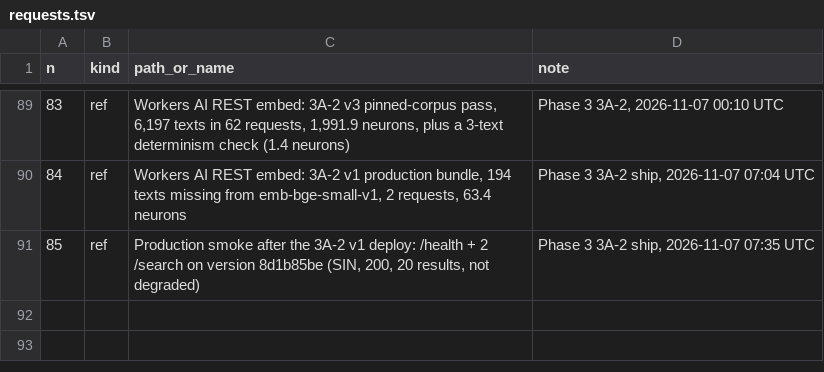
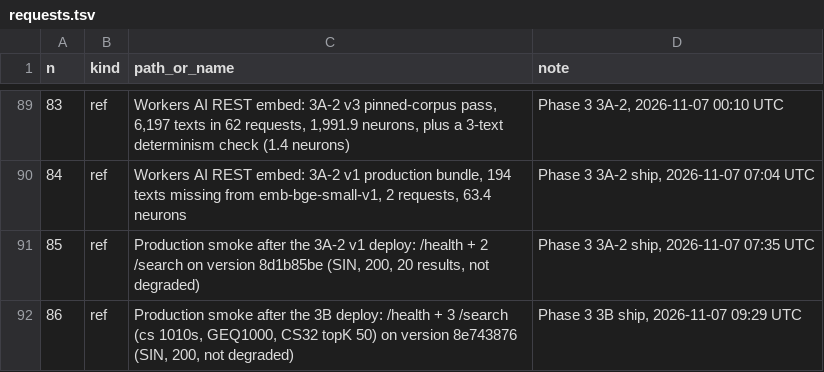
Before and after one commit to rcnsh/nusmodfinder, a TSV file: docs/evidence/requests.tsv, drawn as a sheet; only a part is shown, gaps mark what is left out; the diff names each change by its address in the sheet, - before the commit and + after, or states it on an @@ line.

Commit message:
docs(phase3): 3B ship record; shipped-ranker pin moves to ad8e10c

```diff
--- a/docs/evidence/requests.tsv
+++ b/docs/evidence/requests.tsv
+row 92: 86 | ref | Production smoke after the 3B deploy: /health + 3 /search (cs 1010s, GEQ1000, CS32 topK 50) on version 8e743876 (SIN, 200, not degraded) | Phase 3 3B ship, 2026-11-07 09:29 UTC
```
Also changed, not shown: 4 other files.
